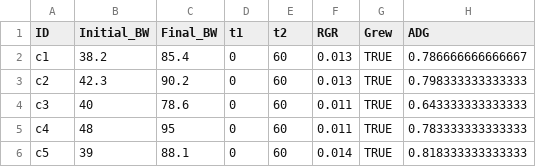
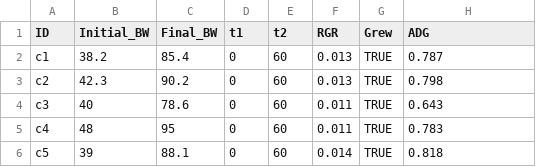
Before and after one commit to seyederfan-hosseinihaji/calf-growth-analysis, a CSV file: herd_Growth_summary.csv, drawn as a sheet.

Commit message:
feat/docs: complete README and add `round()` to data_frame$ADG

```diff
--- a/herd_Growth_summary.csv
+++ b/herd_Growth_summary.csv
@@ -1,6 +1,6 @@
 "ID","Initial_BW","Final_BW","t1","t2","RGR","Grew","ADG"
-"c1",38.2,85.4,0,60,0.013,TRUE,0.786666666666667
-"c2",42.3,90.2,0,60,0.013,TRUE,0.798333333333333
-"c3",40,78.6,0,60,0.011,TRUE,0.643333333333333
-"c4",48,95,0,60,0.011,TRUE,0.783333333333333
-"c5",39,88.1,0,60,0.014,TRUE,0.818333333333333
+"c1",38.2,85.4,0,60,0.013,TRUE,0.787
+"c2",42.3,90.2,0,60,0.013,TRUE,0.798
+"c3",40,78.6,0,60,0.011,TRUE,0.643
+"c4",48,95,0,60,0.011,TRUE,0.783
+"c5",39,88.1,0,60,0.014,TRUE,0.818
```
Also changed, not shown: 2 other files.
